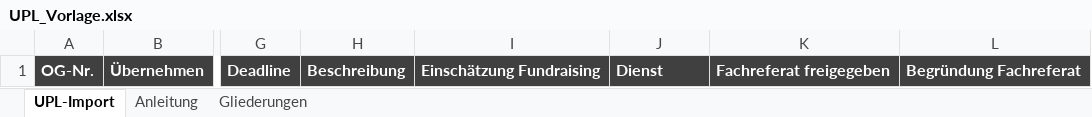
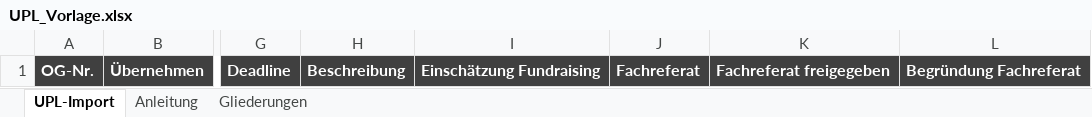
Before and after one commit to MartinA-hash-ai/Notfallapp, an Excel workbook: bedarfsliste-app/UPL_Vorlage.xlsx, sheet UPL-Import, drawn as a sheet; only a part is shown, gaps mark what is left out; values as stored, in another font and other column widths than the file's, no borders; the diff names each change by its address in the sheet, - before the commit and + after, or states it on an @@ line.

```diff
--- a/bedarfsliste-app/UPL_Vorlage.xlsx (sheet UPL-Import)
+++ b/bedarfsliste-app/UPL_Vorlage.xlsx (sheet UPL-Import)
-J1: Dienst
+J1: Fachreferat
```
Also changed, not shown: sheet Anleitung, bedarfsliste-app/Foerderplan_Vorlage.xlsx, 8 other files.
